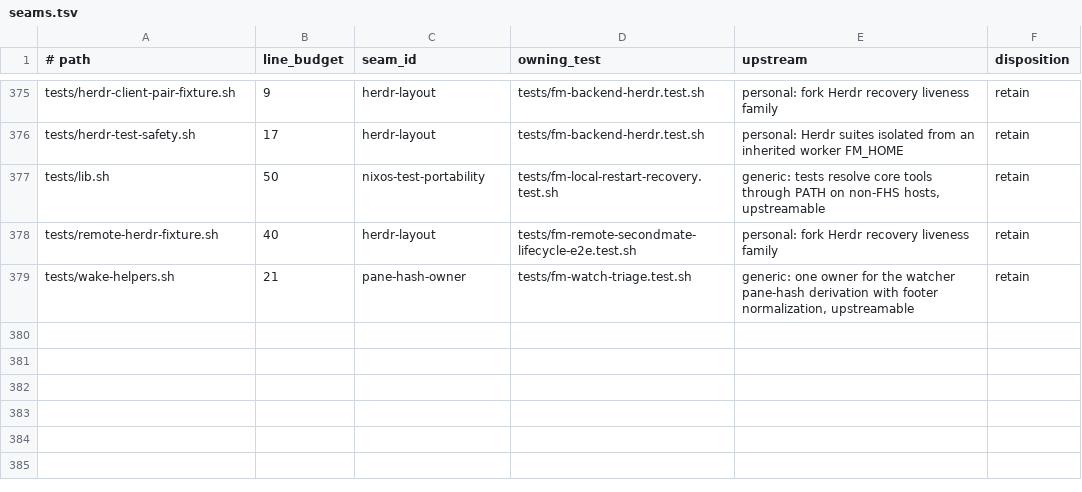
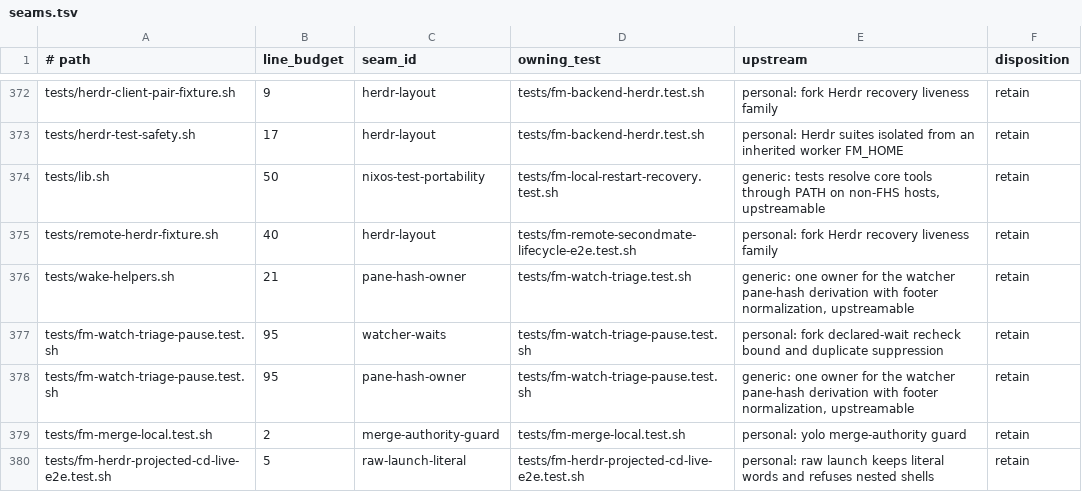
Before and after one commit to BenWilcox8/firstmate, a TSV file: docs/local/seams.tsv, drawn as a sheet; only a part is shown, gaps mark what is left out; the diff covers the shown part only; the diff names each change by its address in the sheet, - before the commit and + after, or states it on an @@ line.

Commit message:
docs: align the --account rule, rebuild the seam ledger, and keep raw launches literal
The docs now give the --account rule that fm-spawn.sh applies: a value
that is "ordinary" or an absolute path is a config/claude-accounts
entry, and any other value is a cswap pin. The seam ledger budgets now
count against upstream 913bb7a7, with rows for the new fork deltas.
The new projected-cd live test starts a script stand-in, because the
fork refuses a nested shell as a raw launch.

```diff
--- a/docs/local/seams.tsv
+++ b/docs/local/seams.tsv
+row 377: tests/fm-watch-triage-pause.test.sh | 95 | watcher-waits | tests/fm-watch-triage-pause.test.sh | personal: fork declared-wait recheck bound and duplicate suppression | retain
+row 378: tests/fm-watch-triage-pause.test.sh | 95 | pane-hash-owner | tests/fm-watch-triage-pause.test.sh | generic: one owner for the watcher pane-hash derivation with footer normalization, upstreamable | retain
+row 379: tests/fm-merge-local.test.sh | 2 | merge-authority-guard | tests/fm-merge-local.test.sh | personal: yolo merge-authority guard | retain
+row 380: tests/fm-herdr-projected-cd-live-e2e.test.sh | 5 | raw-launch-literal | tests/fm-herdr-projected-cd-live-e2e.test.sh | personal: raw launch keeps literal words and refuses nested shells | retain
```
Also changed, not shown: 4 added rows, 3 removed rows and 73 edited cells elsewhere in this file, 2 other files.
